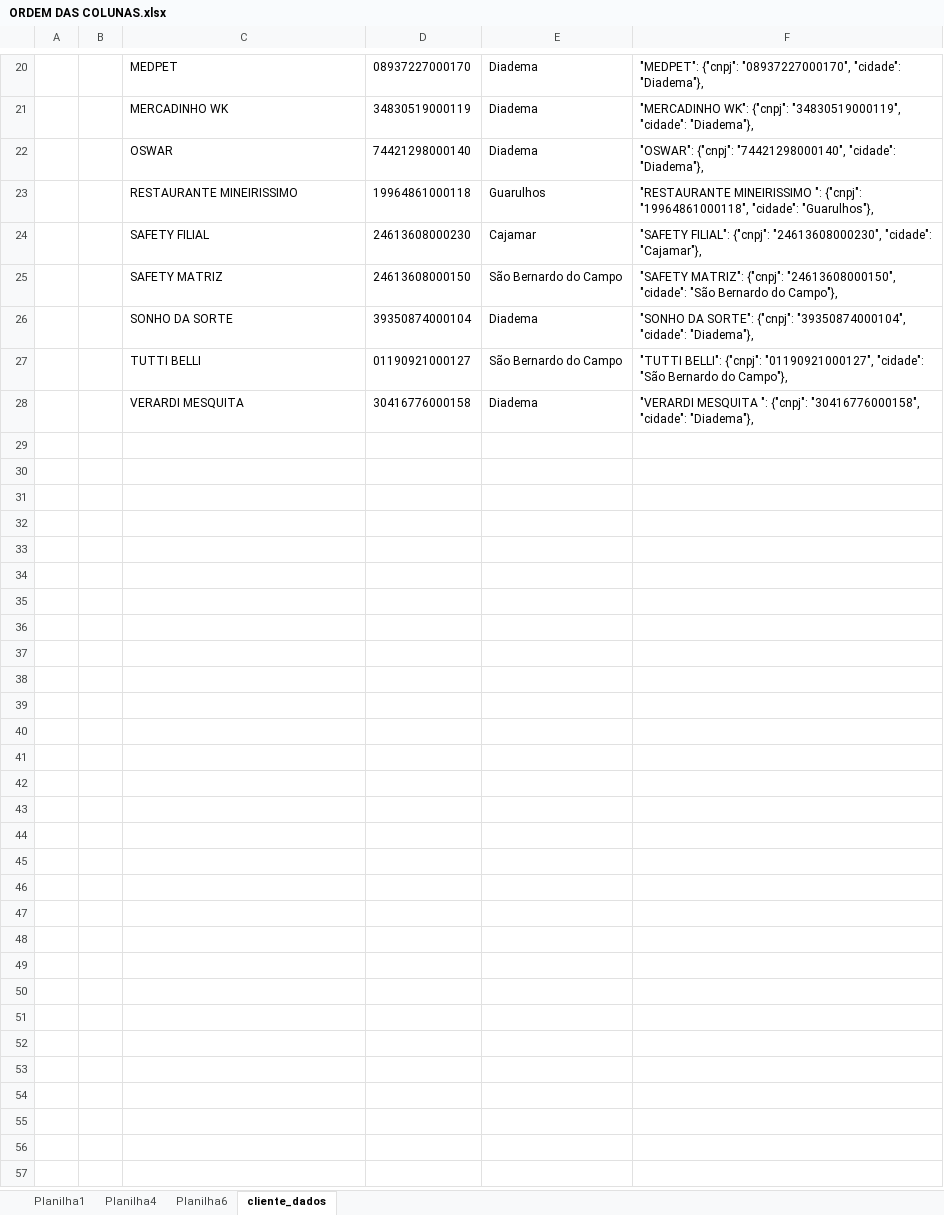
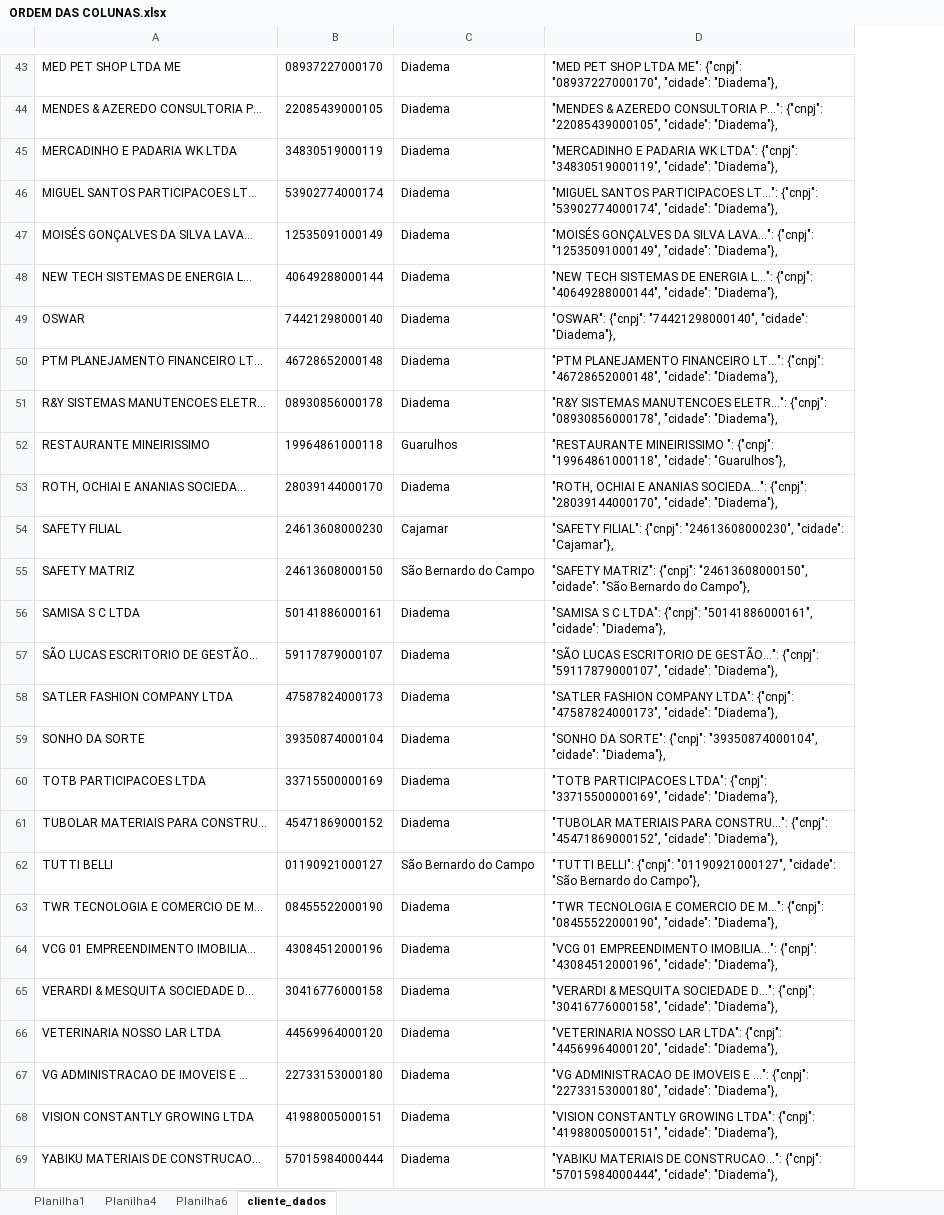
Before and after one commit to IgorSanthos/conversor-gissonline, an Excel workbook: ORDEM DAS COLUNAS.xlsx, sheet cliente_dados, drawn as a sheet; only a part is shown, gaps mark what is left out; values as stored, in another font and other column widths than the file's, no borders; removed rows and columns are numbered as before the commit, all else as after; the diff covers the shown part only; the diff names each change by its address in the sheet, - before the commit and + after, or states it on an @@ line.

```diff
--- a/ORDEM DAS COLUNAS.xlsx (sheet cliente_dados)
+++ b/ORDEM DAS COLUNAS.xlsx (sheet cliente_dados)
-column A, empty
-column B, empty
-A43: MEDPET
+A43: MED PET SHOP LTDA ME
-D43: "MEDPET": {"cnpj": "08937227000170",…
+D43: "MED PET SHOP LTDA ME": {"cnpj": "08937227000170",…
+row 44: MENDES & AZEREDO CONSULTORIA P... | 22085439000105 | Diadema | "MENDES & AZEREDO CONSULTORIA P...": {"cnpj": "22085439000105", "cidade": "Diadema"},
-A45: MERCADINHO WK
+A45: MERCADINHO E PADARIA WK LTDA
-D45: "MERCADINHO WK": {"cnpj": "34830519000119",…
+D45: "MERCADINHO E PADARIA WK LTDA": {"cnpj": "34830519000119",…
+row 46: MIGUEL SANTOS PARTICIPACOES LT... | 53902774000174 | Diadema | "MIGUEL SANTOS PARTICIPACOES LT...": {"cnpj": "53902774000174", "cidade": "Diadema"},
+row 47: MOISÉS GONÇALVES DA SILVA LAVA... | 12535091000149 | Diadema | "MOISÉS GONÇALVES DA SILVA LAVA...": {"cnpj": "12535091000149", "cidade": "Diadema"},
+row 48: NEW TECH SISTEMAS DE ENERGIA L... | 40649288000144 | Diadema | "NEW TECH SISTEMAS DE ENERGIA L...": {"cnpj": "40649288000144", "cidade": "Diadema"},
+row 50: PTM PLANEJAMENTO FINANCEIRO LT... | 46728652000148 | Diadema | "PTM PLANEJAMENTO FINANCEIRO LT...": {"cnpj": "46728652000148", "cidade": "Diadema"},
+row 51: R&Y SISTEMAS MANUTENCOES ELETR... | 08930856000178 | Diadema | "R&Y SISTEMAS MANUTENCOES ELETR...": {"cnpj": "08930856000178", "cidade": "Diadema"},
+row 53: ROTH, OCHIAI E ANANIAS SOCIEDA... | 28039144000170 | Diadema | "ROTH, OCHIAI E ANANIAS SOCIEDA...": {"cnpj": "28039144000170", "cidade": "Diadema"},
+row 56: SAMISA S C LTDA | 50141886000161 | Diadema | "SAMISA S C LTDA": {"cnpj": "50141886000161", "cidade": "Diadema"},
+row 57: SÃO LUCAS ESCRITORIO DE GESTÃO... | 59117879000107 | Diadema | "SÃO LUCAS ESCRITORIO DE GESTÃO...": {"cnpj": "59117879000107", "cidade": "Diadema"},
+row 58: SATLER FASHION COMPANY LTDA | 47587824000173 | Diadema | "SATLER FASHION COMPANY LTDA": {"cnpj": "47587824000173", "cidade": "Diadema"},
+row 60: TOTB PARTICIPACOES LTDA | 33715500000169 | Diadema | "TOTB PARTICIPACOES LTDA": {"cnpj": "33715500000169", "cidade": "Diadema"},
+row 61: TUBOLAR MATERIAIS PARA CONSTRU... | 45471869000152 | Diadema | "TUBOLAR MATERIAIS PARA CONSTRU...": {"cnpj": "45471869000152", "cidade": "Diadema"},
+row 63: TWR TECNOLOGIA E COMERCIO DE M... | 08455522000190 | Diadema | "TWR TECNOLOGIA E COMERCIO DE M...": {"cnpj": "08455522000190", "cidade": "Diadema"},
+row 64: VCG 01 EMPREENDIMENTO IMOBILIA... | 43084512000196 | Diadema | "VCG 01 EMPREENDIMENTO IMOBILIA...": {"cnpj": "43084512000196", "cidade": "Diadema"},
-A65: VERARDI MESQUITA
+A65: VERARDI & MESQUITA SOCIEDADE D...
-D65: "VERARDI MESQUITA ": {"cnpj": "30416776000158",…
+D65: "VERARDI & MESQUITA SOCIEDADE D...": {"cnpj": "30416776000158",…
+row 66: VETERINARIA NOSSO LAR LTDA | 44569964000120 | Diadema | "VETERINARIA NOSSO LAR LTDA": {"cnpj": "44569964000120", "cidade": "Diadema"},
+row 67: VG ADMINISTRACAO DE IMOVEIS E ... | 22733153000180 | Diadema | "VG ADMINISTRACAO DE IMOVEIS E ...": {"cnpj": "22733153000180", "cidade": "Diadema"},
+row 68: VISION CONSTANTLY GROWING LTDA | 41988005000151 | Diadema | "VISION CONSTANTLY GROWING LTDA": {"cnpj": "41988005000151", "cidade": "Diadema"},
+row 69: YABIKU MATERIAIS DE CONSTRUCAO... | 57015984000444 | Diadema | "YABIKU MATERIAIS DE CONSTRUCAO...": {"cnpj": "57015984000444", "cidade": "Diadema"},
```
Also changed, not shown: 24 added rows, 1 removed row, 2 moved rows and 6 edited cells elsewhere in this sheet, formulas that keep their value.
